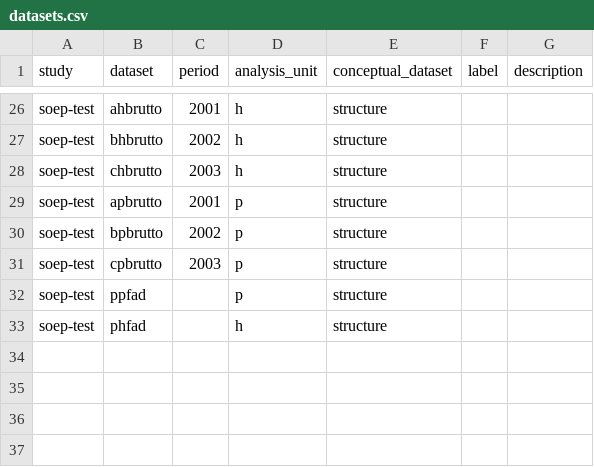
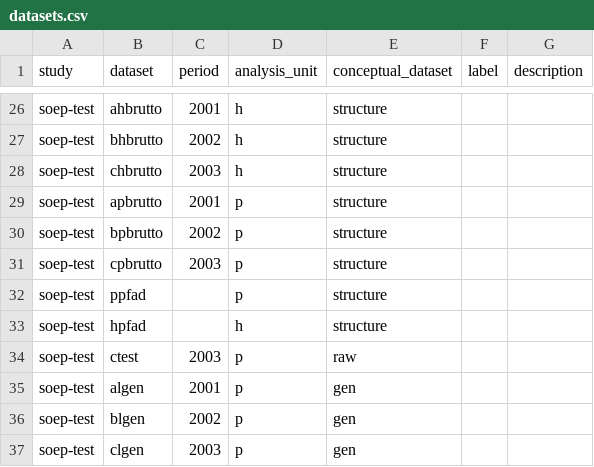
Before and after one commit to castolpe/testdata, a CSV file: import/soep-test/datasets.csv, drawn as a sheet; only a part is shown, gaps mark what is left out.

Commit message:
Update imports

```diff
--- a/import/soep-test/datasets.csv
+++ b/import/soep-test/datasets.csv
@@ -32,2 +32,6 @@ soep-test,cpbrutto,2003,p,structure,,
 soep-test,ppfad,,p,structure,,
-soep-test,phfad,,h,structure,,
+soep-test,hpfad,,h,structure,,
+soep-test,ctest,2003,p,raw,,
+soep-test,algen,2001,p,gen,,
+soep-test,blgen,2002,p,gen,,
+soep-test,clgen,2003,p,gen,,
```
Also changed, not shown: 10 other files.
